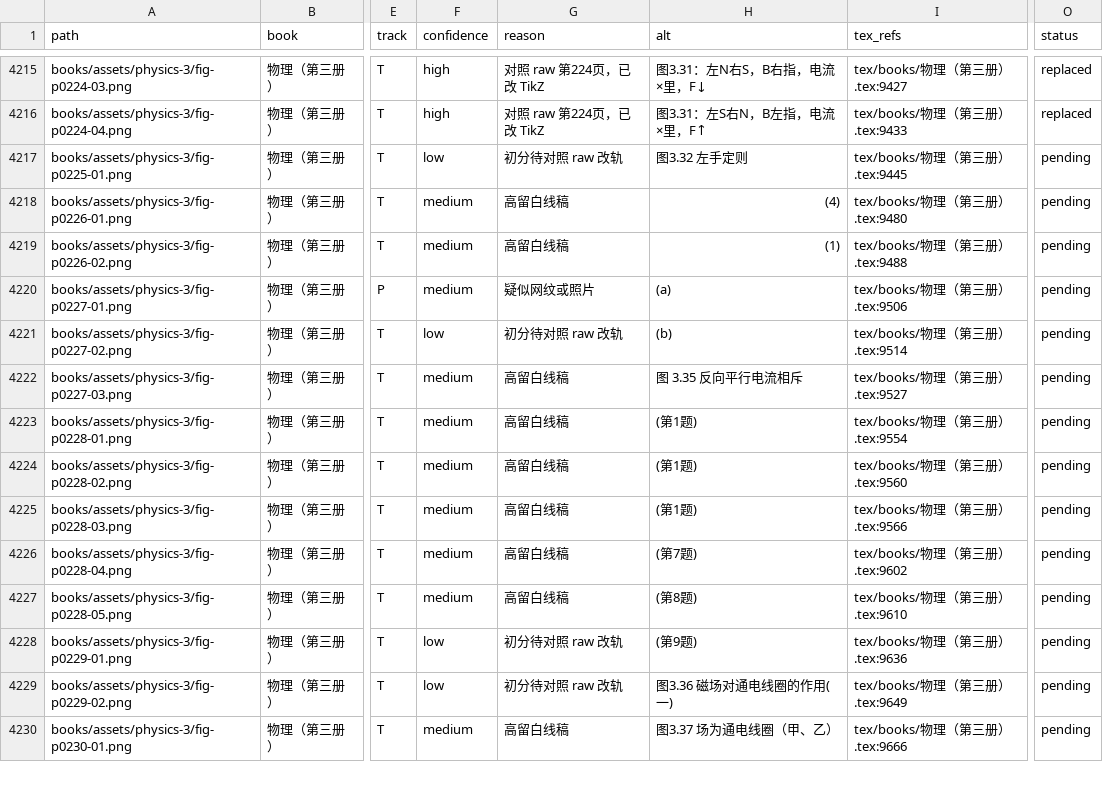
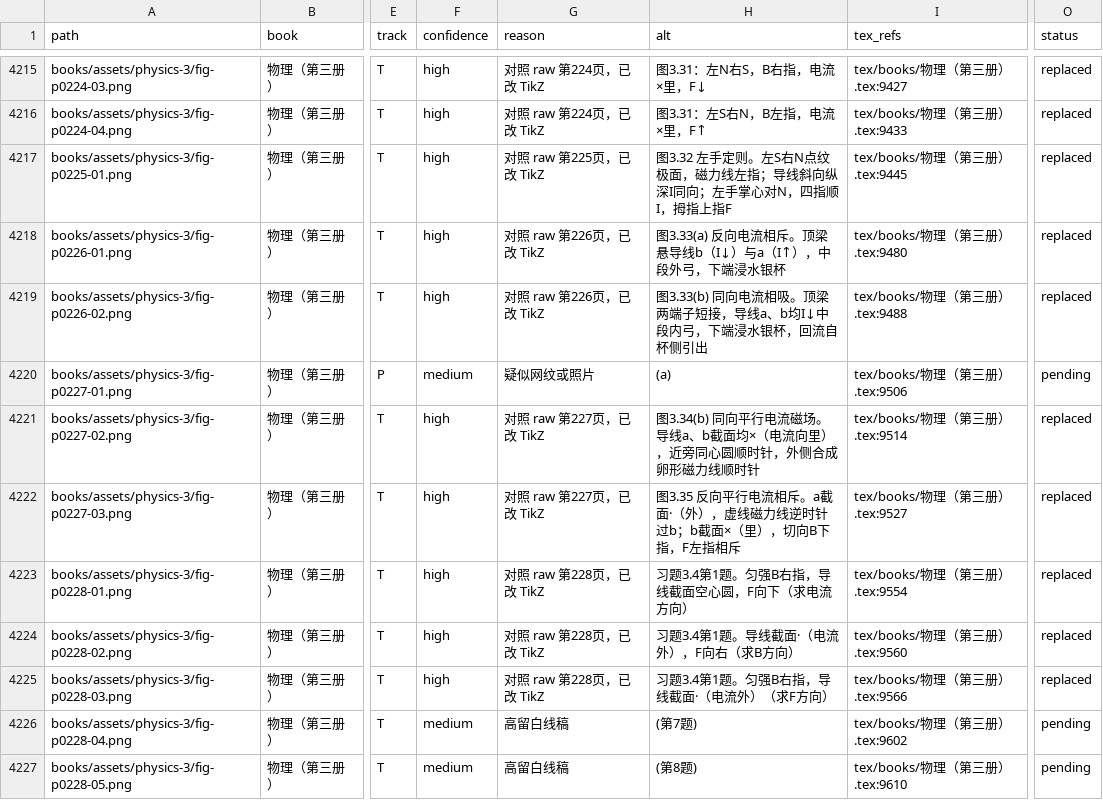
Before and after one commit to kenyon-wong/shulihua-tex, a TSV file: docs/figures-inventory.tsv, drawn as a sheet; only a part is shown, gaps mark what is left out; the shorter side is filled out with more unchanged rows; the diff names each change by its address in the sheet, - before the commit and + after, or states it on an @@ line.

Commit message:
物理第三册: mark Ampere-force batch figures replaced in inventory.
同步 phy3-b31 的 8 张 T 轨清单状态。

```diff
--- a/docs/figures-inventory.tsv
+++ b/docs/figures-inventory.tsv
-F4217 (confidence): low
+F4217 (confidence): high
-G4217 (reason): 初分待对照 raw 改轨
+G4217 (reason): 对照 raw 第225页，已改 TikZ
-H4217 (alt): 图3.32 左手定则
+H4217 (alt): 图3.32 左手定则。左S右N点纹极面，磁力线左指；导线斜向纵深I同向；左手掌心对N，四指顺I，拇指上指F
-O4217:O4219 (status): pending
+O4217:O4219 (status): replaced
-F4218:F4219 (confidence): medium
+F4218:F4219 (confidence): high
-G4218:G4219 (reason): 高留白线稿
+G4218:G4219 (reason): 对照 raw 第226页，已改 TikZ
-H4218 (alt): (4)
+H4218 (alt): 图3.33(a) 反向电流相斥。顶梁悬导线b（I↓）与a（I↑），中段外弓，下端浸水银杯
-H4219 (alt): (1)
+H4219 (alt): 图3.33(b) 同向电流相吸。顶梁两端子短接，导线a、b均I↓中段内弓，下端浸水银杯，回流自杯侧引出
-F4221 (confidence): low
+F4221 (confidence): high
-G4221 (reason): 初分待对照 raw 改轨
+G4221 (reason): 对照 raw 第227页，已改 TikZ
-H4221 (alt): (b)
+H4221 (alt): 图3.34(b) 同向平行电流磁场。导线a、b截面均×（电流向里），近旁同心圆顺时针，外侧合成卵形磁力线顺时针
-O4221:O4225 (status): pending
+O4221:O4225 (status): replaced
-F4222:F4225 (confidence): medium
+F4222:F4225 (confidence): high
-G4222 (reason): 高留白线稿
+G4222 (reason): 对照 raw 第227页，已改 TikZ
-H4222 (alt): 图 3.35 反向平行电流相斥
+H4222 (alt): 图3.35 反向平行电流相斥。a截面·（外），虚线磁力线逆时针过b；b截面×（里），切向B下指，F左指相斥
-G4223:G4225 (reason): 高留白线稿
+G4223:G4225 (reason): 对照 raw 第228页，已改 TikZ
-H4223 (alt): (第1题)
+H4223 (alt): 习题3.4第1题。匀强B右指，导线截面空心圆，F向下（求电流方向）
-H4224 (alt): (第1题)
+H4224 (alt): 习题3.4第1题。导线截面·（电流外），F向右（求B方向）
-H4225 (alt): (第1题)
+H4225 (alt): 习题3.4第1题。匀强B右指，导线截面·（电流外）（求F方向）
```
